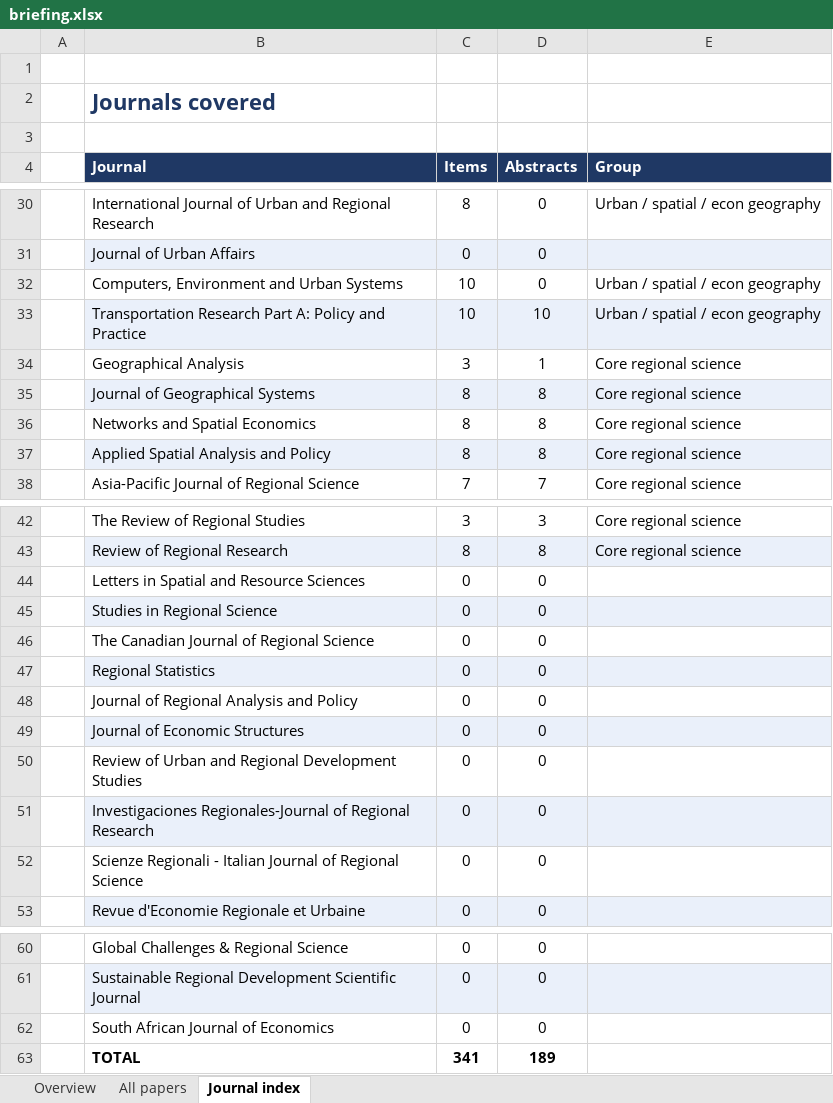
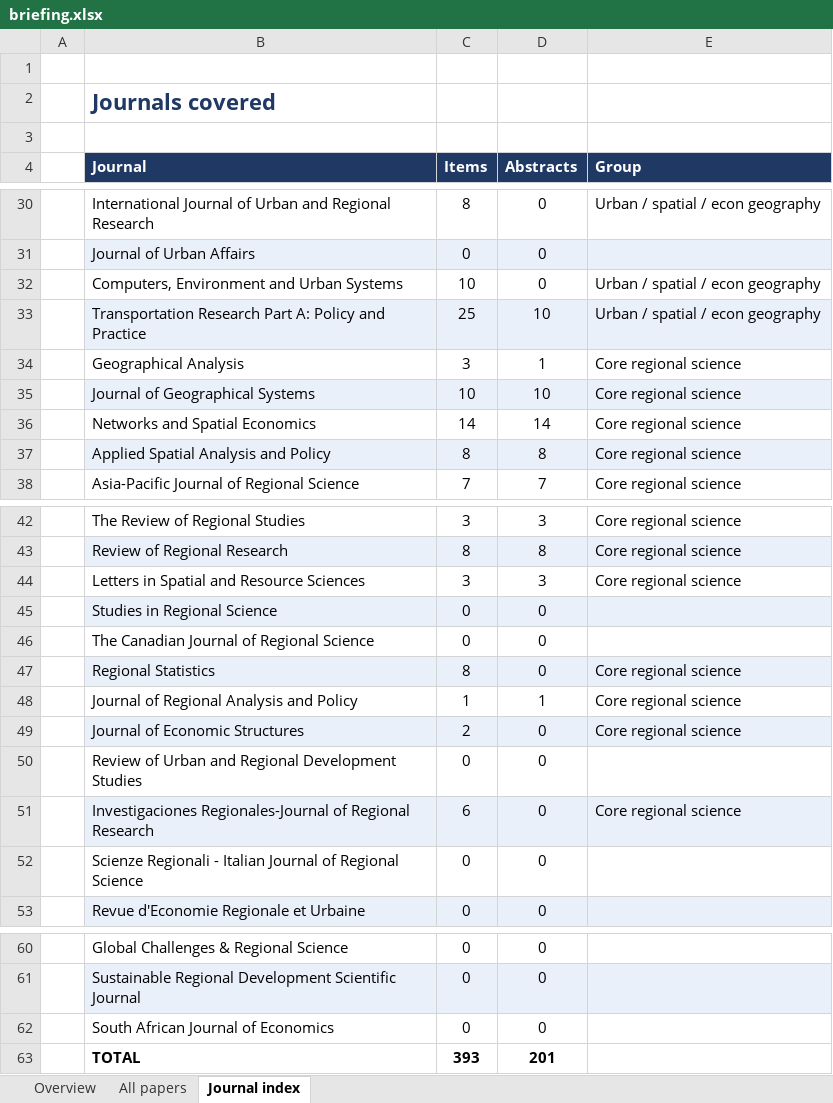
Before and after one commit to yangcheng258/Regional_Science_Briefing, an Excel workbook: briefing.xlsx, sheet Journal index, drawn as a sheet; only a part is shown, gaps mark what is left out; values as stored, in another font and other column widths than the file's, no borders; the diff covers the shown part only; the diff names each change by its address in the sheet, - before the commit and + after, or states it on an @@ line.

```diff
--- a/briefing.xlsx (sheet Journal index)
+++ b/briefing.xlsx (sheet Journal index)
-C33 (Items): 10
+C33 (Items): 25
-C35 (Items): 8
+C35 (Items): 10
-D35 (Abstracts): 8
+D35 (Abstracts): 10
-C36 (Items): 8
+C36 (Items): 14
-D36 (Abstracts): 8
+D36 (Abstracts): 14
-C44 (Items): 0
+C44 (Items): 3
-D44 (Abstracts): 0
+D44 (Abstracts): 3
-E44 (Group): (empty)
+E44 (Group): Core regional science
-C47 (Items): 0
+C47 (Items): 8
-E47:E49 (Group): (empty)
+E47:E49 (Group): Core regional science
-C48 (Items): 0
+C48 (Items): 1
-D48 (Abstracts): 0
+D48 (Abstracts): 1
-C49 (Items): 0
+C49 (Items): 2
-C51 (Items): 0
+C51 (Items): 6
-E51 (Group): (empty)
+E51 (Group): Core regional science
-C63 (Items): 341
+C63 (Items): 393
-D63 (Abstracts): 189
+D63 (Abstracts): 201
```
Also changed, not shown: 3 edited cells elsewhere in this sheet, sheet All papers, sheet Overview, 3 other files.
